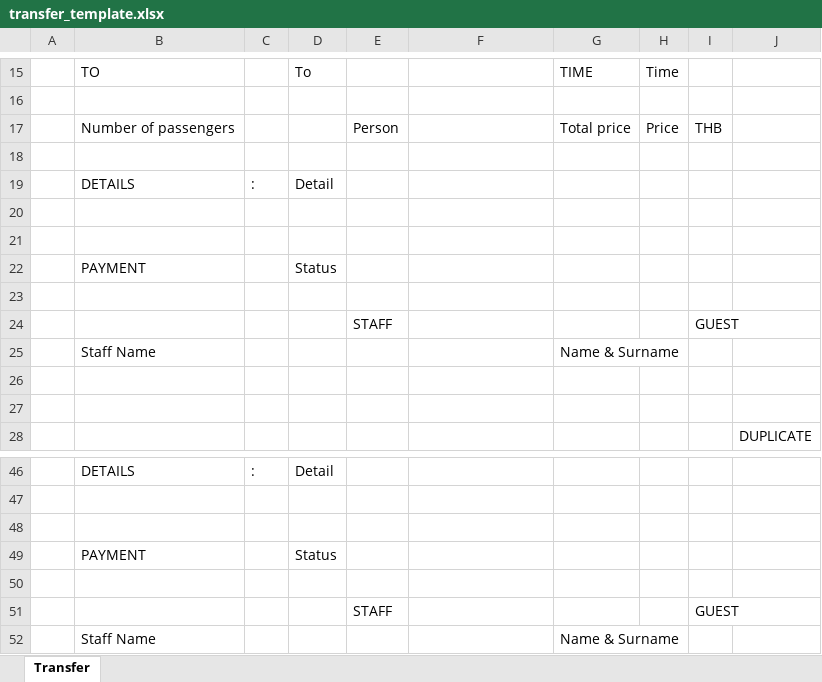
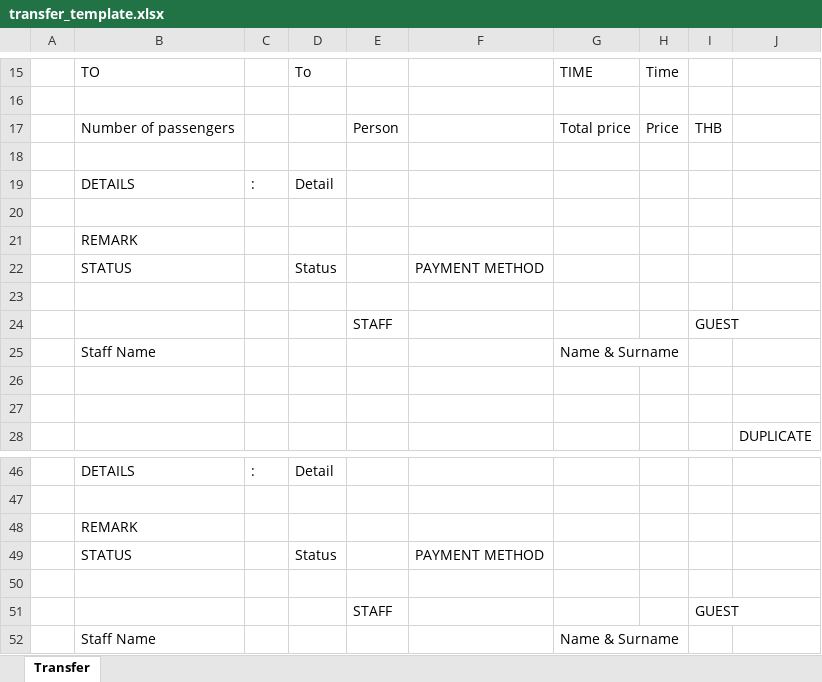
Before and after one commit to jpsoft-co/LamaiBayview, an Excel workbook: static/templates/transfer_template.xlsx, sheet Transfer, drawn as a sheet; only a part is shown, gaps mark what is left out; values as stored, in another font and other column widths than the file's, no cell formats; charts and pictures not drawn; removed rows and columns are numbered as before the commit, all else as after; the diff names each change by its address in the sheet, - before the commit and + after, or states it on an @@ line.

Commit message:
Add Motobike Page & Update requirement = discount, remark

```diff
--- a/static/templates/transfer_template.xlsx (sheet Transfer)
+++ b/static/templates/transfer_template.xlsx (sheet Transfer)
-B21: (empty)
+B21: REMARK
-row 22:  | PAYMENT |  | Status
+row 22:  | STATUS |  | Status |  | PAYMENT METHOD
-B48: (empty)
+B48: REMARK
-row 49:  | PAYMENT |  | Status
+row 49:  | STATUS |  | Status |  | PAYMENT METHOD
```
Also changed, not shown: cell formats, charts or pictures, static/templates/booking_template.xlsx, 11 other files.
